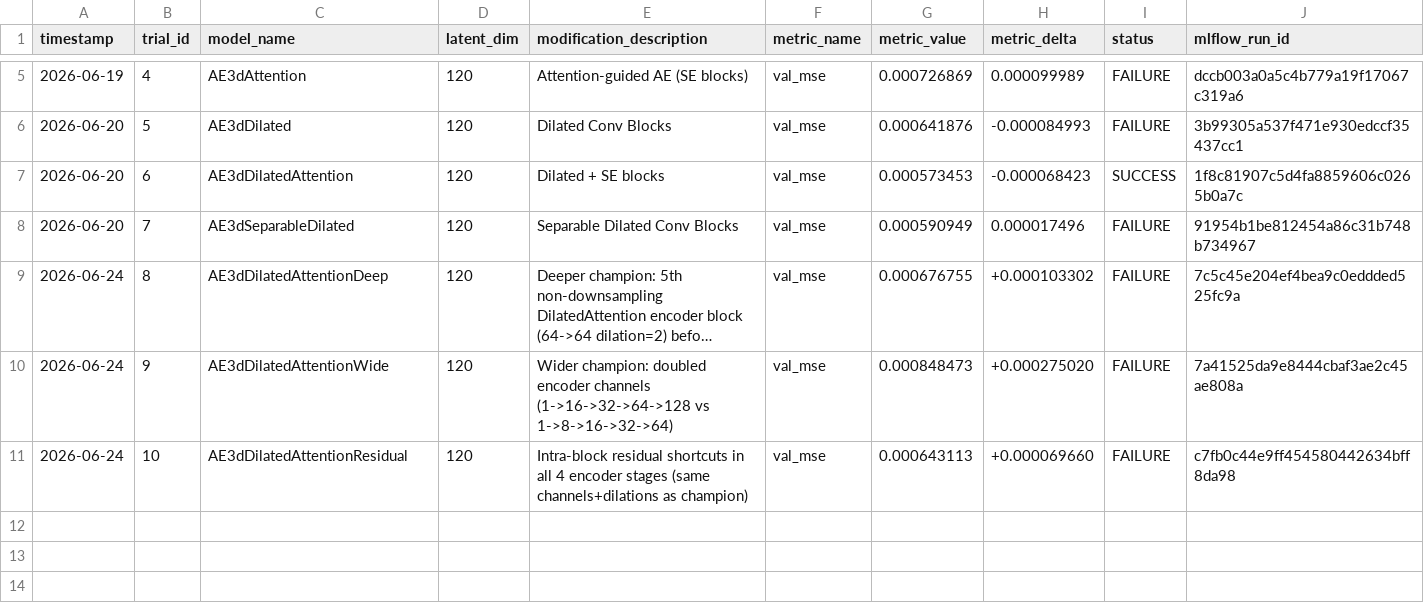
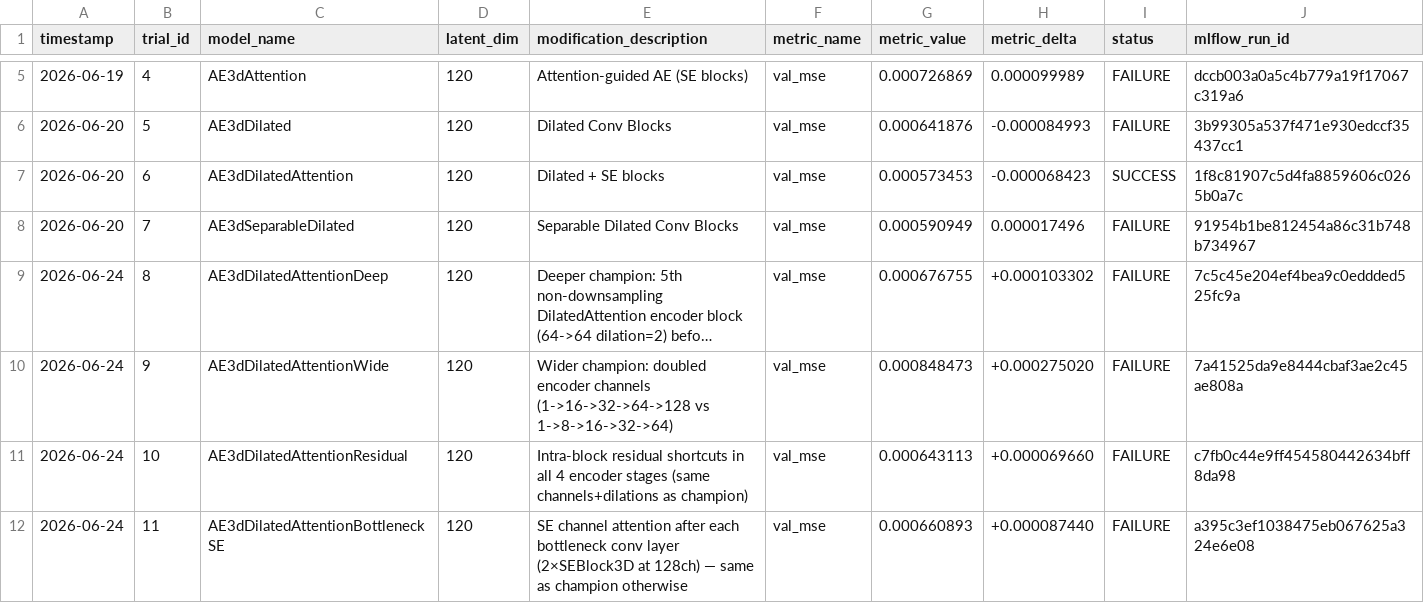
Before and after one commit to Arthur-Peronne/SDSC-IRM, a CSV file: ai_agent/trials_conclusions/trial_log.csv, drawn as a sheet; only a part is shown, gaps mark what is left out; long unchanged cells end in ….

```diff
--- a/ai_agent/trials_conclusions/trial_log.csv
+++ b/ai_agent/trials_conclusions/trial_log.csv
@@ -11 +11,2 @@ timestamp,trial_id,model_name,latent_dim,modification_description,metric_name,me
 2026-06-24,10,AE3dDilatedAttentionResidual,120,Intra-block residual shortcuts in all 4 encoder stages (same channels+dilations as champion),val_mse,0.000643113,+0.000069660,FAILURE,c7fb0c44e9ff454580442634bff8da98
+2026-06-24,11,AE3dDilatedAttentionBottleneckSE,120,SE channel attention after each bottleneck conv layer (2×SEBlock3D at 128ch) — same as champion otherwise,val_mse,0.000660893,+0.000087440,FAILURE,a395c3ef1038475eb067625a324e6e08
```
Also changed, not shown: 1 other file.
